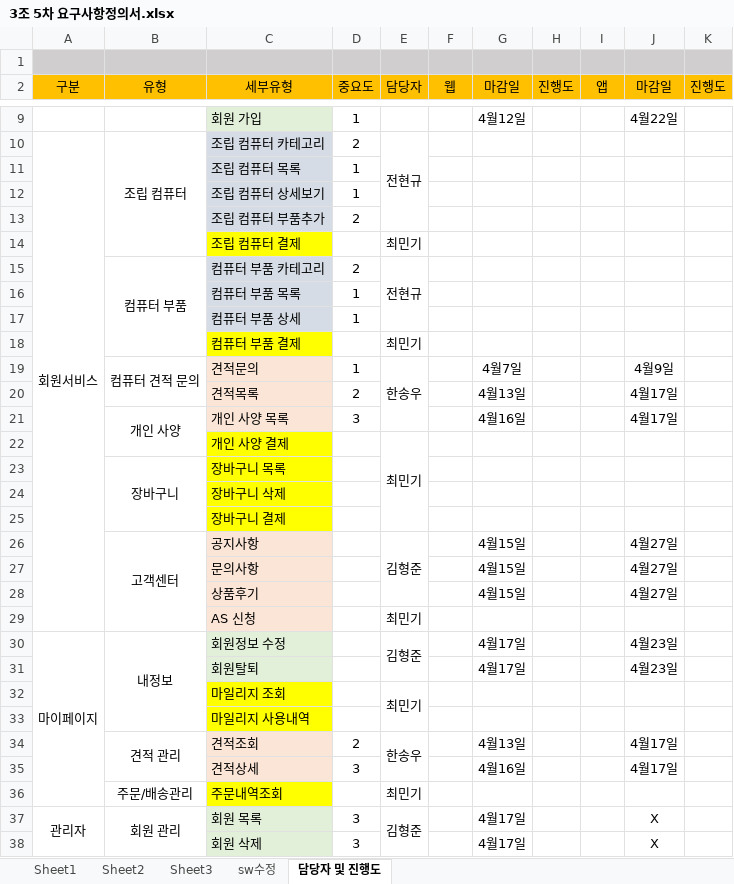
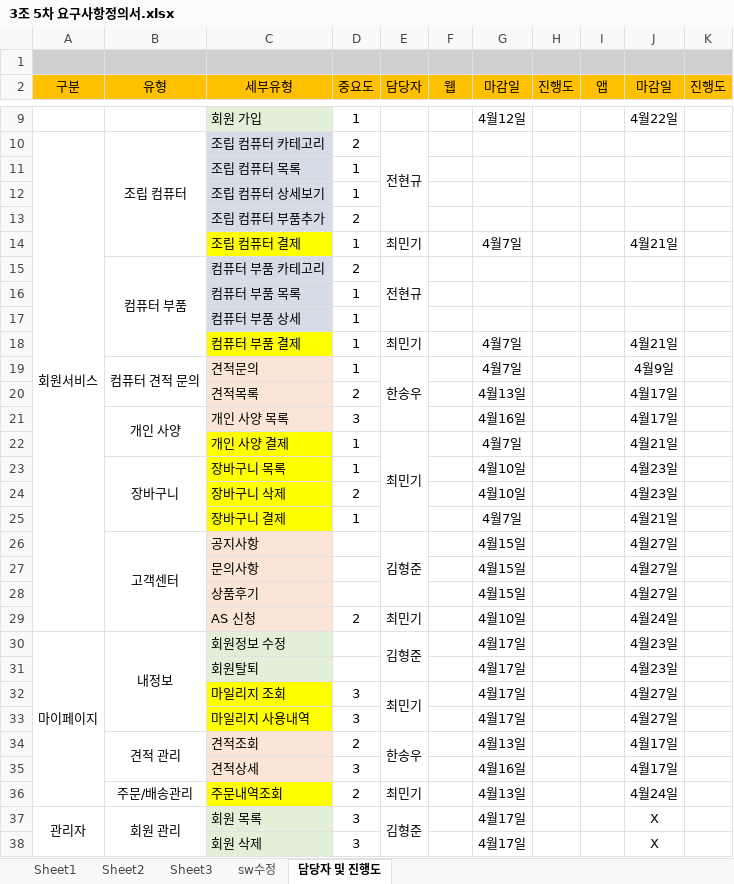
Before and after one commit to hhsw07/ezen-academy-projects, an Excel workbook: WebContent/발표/3조 5차 요구사항정의서.xlsx, sheet 담당자 및 진행도, drawn as a sheet; only a part is shown, gaps mark what is left out; values as stored, in another font and other column widths than the file's, no borders; the diff covers the shown part only; the diff names each change by its address in the sheet, - before the commit and + after, or states it on an @@ line.

Commit message:
Update 3조 5차 요구사항정의서.xlsx

```diff
--- a/WebContent/발표/3조 5차 요구사항정의서.xlsx (sheet 담당자 및 진행도)
+++ b/WebContent/발표/3조 5차 요구사항정의서.xlsx (sheet 담당자 및 진행도)
-D14 (중요도): (empty)
+D14 (중요도): 1
-G14 (마감일): (empty)
+G14 (마감일): 4월7일
-J14 (마감일): (empty)
+J14 (마감일): 4월21일
-D18 (중요도): (empty)
+D18 (중요도): 1
-G18 (마감일): (empty)
+G18 (마감일): 4월7일
-J18 (마감일): (empty)
+J18 (마감일): 4월21일
-D22:D23 (중요도): (empty)
+D22:D23 (중요도): 1
-G22 (마감일): (empty)
+G22 (마감일): 4월7일
-J22 (마감일): (empty)
+J22 (마감일): 4월21일
-G23:G24 (마감일): (empty)
+G23:G24 (마감일): 4월10일
-J23:J24 (마감일): (empty)
+J23:J24 (마감일): 4월23일
-D24 (중요도): (empty)
+D24 (중요도): 2
-D25 (중요도): (empty)
+D25 (중요도): 1
-G25 (마감일): (empty)
+G25 (마감일): 4월7일
-J25 (마감일): (empty)
+J25 (마감일): 4월21일
-D29 (중요도): (empty)
+D29 (중요도): 2
-G29 (마감일): (empty)
+G29 (마감일): 4월10일
-J29 (마감일): (empty)
+J29 (마감일): 4월24일
-D32:D33 (중요도): (empty)
+D32:D33 (중요도): 3
-G32:G33 (마감일): (empty)
+G32:G33 (마감일): 4월17일
-J32:J33 (마감일): (empty)
+J32:J33 (마감일): 4월27일
-D36 (중요도): (empty)
+D36 (중요도): 2
-G36 (마감일): (empty)
+G36 (마감일): 4월13일
-J36 (마감일): (empty)
+J36 (마감일): 4월24일
```
Also changed, not shown: 12 edited cells elsewhere in this sheet, charts or pictures.
